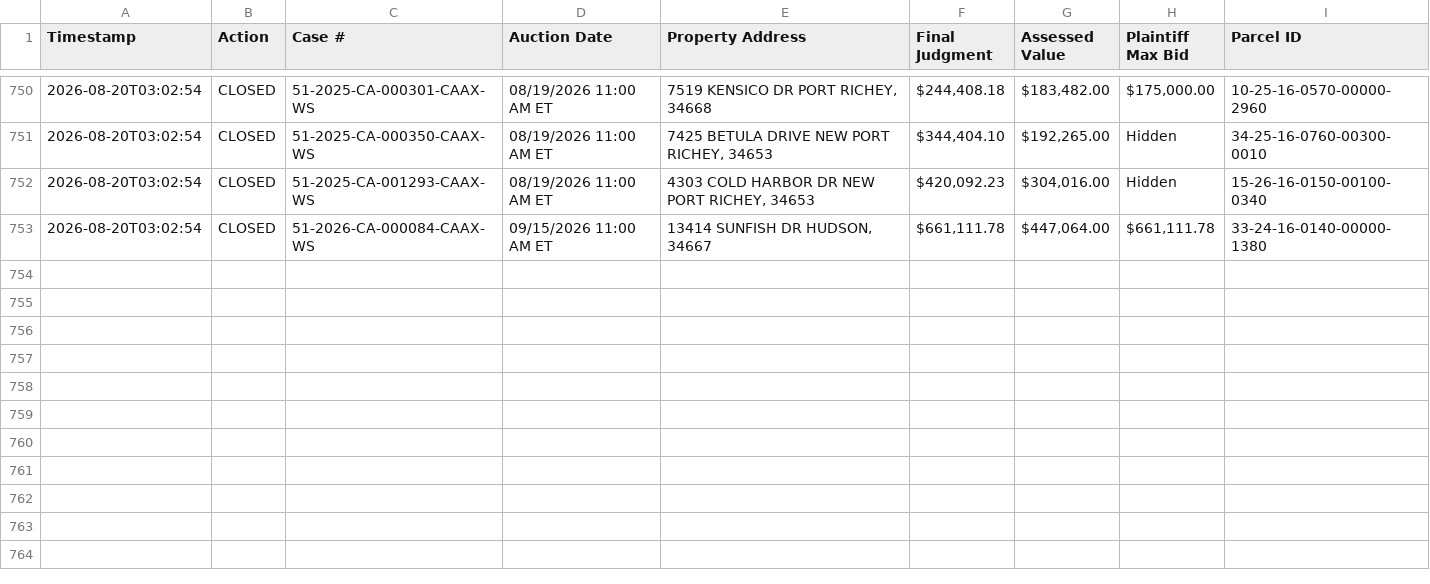
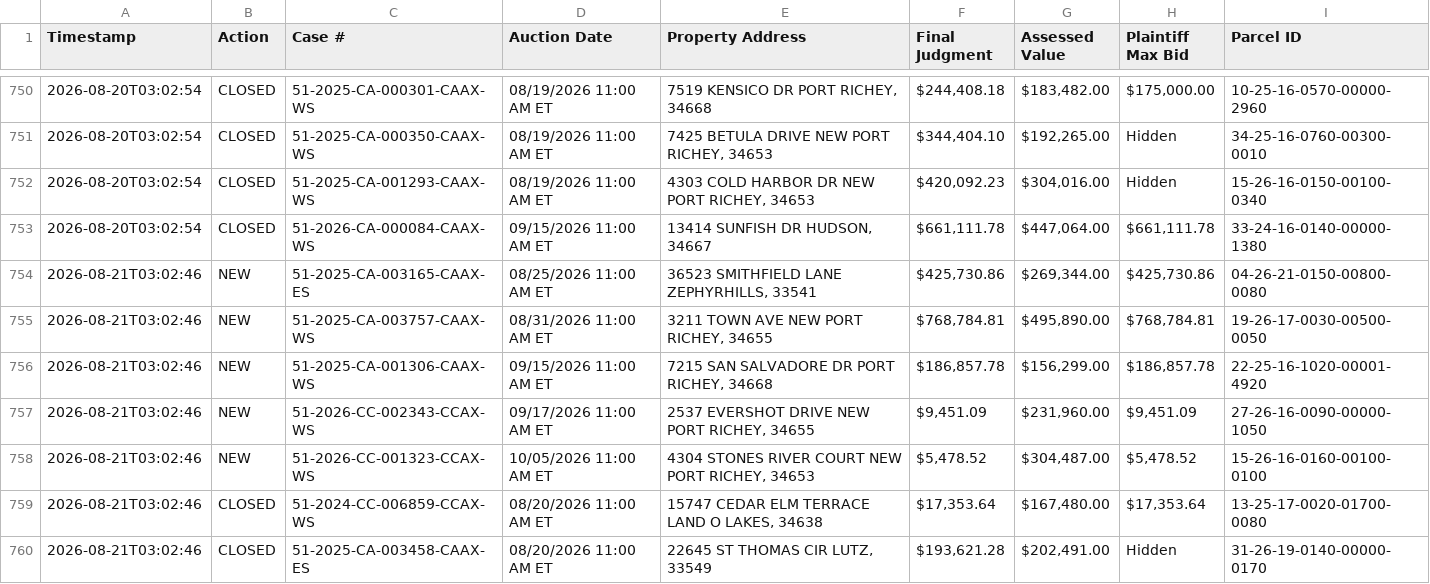
Before and after one commit to figlesias7/realforeclose-pasco, a CSV file: data/event_log.csv, drawn as a sheet; only a part is shown, gaps mark what is left out.

```diff
--- a/data/event_log.csv
+++ b/data/event_log.csv
@@ -753 +753,8 @@ Timestamp,Action,Case #,Auction Date,Property Address,Final Judgment,Assessed Va
 2026-08-20T03:02:54,CLOSED,51-2026-CA-000084-CAAX-WS,09/15/2026 11:00 AM ET,"13414 SUNFISH DR HUDSON, 34667","$661,111.78","$447,064.00","$661,111.78",33-24-16-0140-00000-1380
+2026-08-21T03:02:46,NEW,51-2025-CA-003165-CAAX-ES,08/25/2026 11:00 AM ET,"36523 SMITHFIELD LANE ZEPHYRHILLS, 33541","$425,730.86","$269,344.00","$425,730.86",04-26-21-0150-00800-0080
+2026-08-21T03:02:46,NEW,51-2025-CA-003757-CAAX-WS,08/31/2026 11:00 AM ET,"3211 TOWN AVE NEW PORT RICHEY, 34655","$768,784.81","$495,890.00","$768,784.81",19-26-17-0030-00500-0050
+2026-08-21T03:02:46,NEW,51-2025-CA-001306-CAAX-WS,09/15/2026 11:00 AM ET,"7215 SAN SALVADORE DR PORT RICHEY, 34668","$186,857.78","$156,299.00","$186,857.78",22-25-16-1020-00001-4920
+2026-08-21T03:02:46,NEW,51-2026-CC-002343-CCAX-WS,09/17/2026 11:00 AM ET,"2537 EVERSHOT DRIVE NEW PORT RICHEY, 34655","$9,451.09","$231,960.00","$9,451.09",27-26-16-0090-00000-1050
+2026-08-21T03:02:46,NEW,51-2026-CC-001323-CCAX-WS,10/05/2026 11:00 AM ET,"4304 STONES RIVER COURT NEW PORT RICHEY, 34653","$5,478.52","$304,487.00","$5,478.52",15-26-16-0160-00100-0100
+2026-08-21T03:02:46,CLOSED,51-2024-CC-006859-CCAX-WS,08/20/2026 11:00 AM ET,"15747 CEDAR ELM TERRACE LAND O LAKES, 34638","$17,353.64","$167,480.00","$17,353.64",13-25-17-0020-01700-0080
+2026-08-21T03:02:46,CLOSED,51-2025-CA-003458-CAAX-ES,08/20/2026 11:00 AM ET,"22645 ST THOMAS CIR LUTZ, 33549","$193,621.28","$202,491.00",Hidden,31-26-19-0140-00000-0170
```
Also changed, not shown: data/all_seen.csv, 3 other files.
